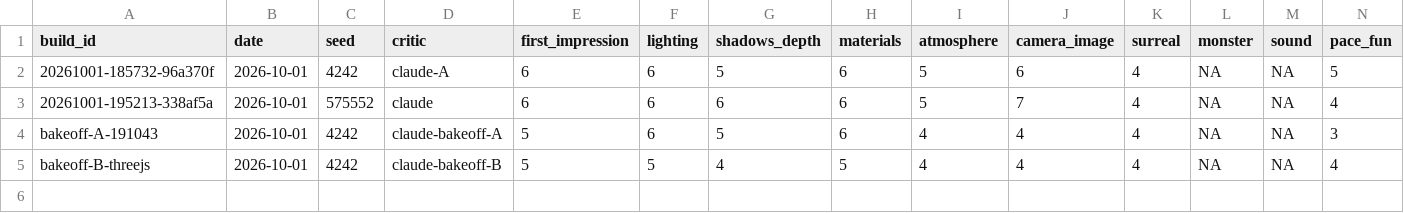
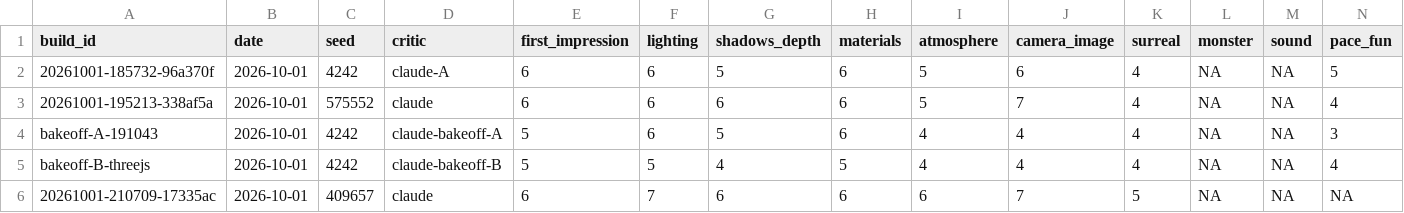
Before and after one commit to Samizdat-Publications/noclip, a CSV file: review/scores.csv, drawn as a sheet; only a part is shown; rows hold the shown columns only; the diff names each change by its address in the sheet, - before the commit and + after, or states it on an @@ line.

```diff
--- a/review/scores.csv
+++ b/review/scores.csv
+row 6: 20261001-210709-17335ac | 2026-10-01 | 409657 | claude | 6 | 7 | 6 | 6 | 6 | 7 | 5 | NA | NA | NA
```
Also changed, not shown: 40 other files.
